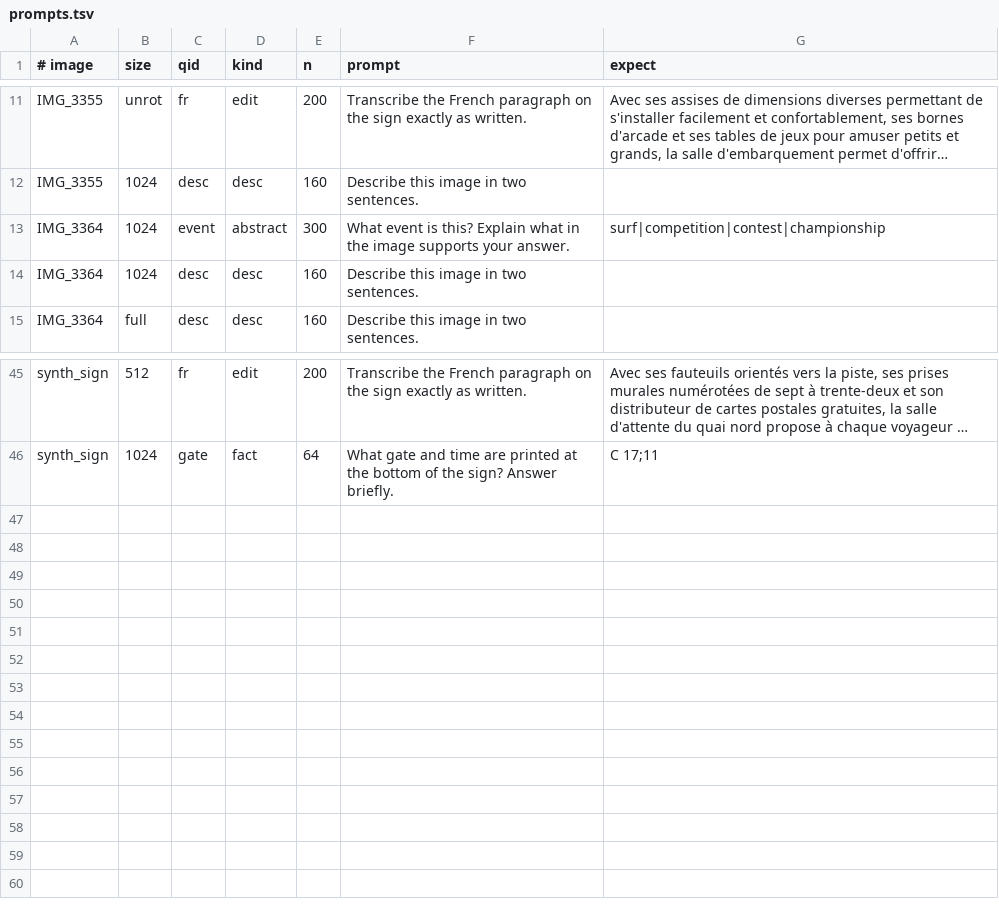
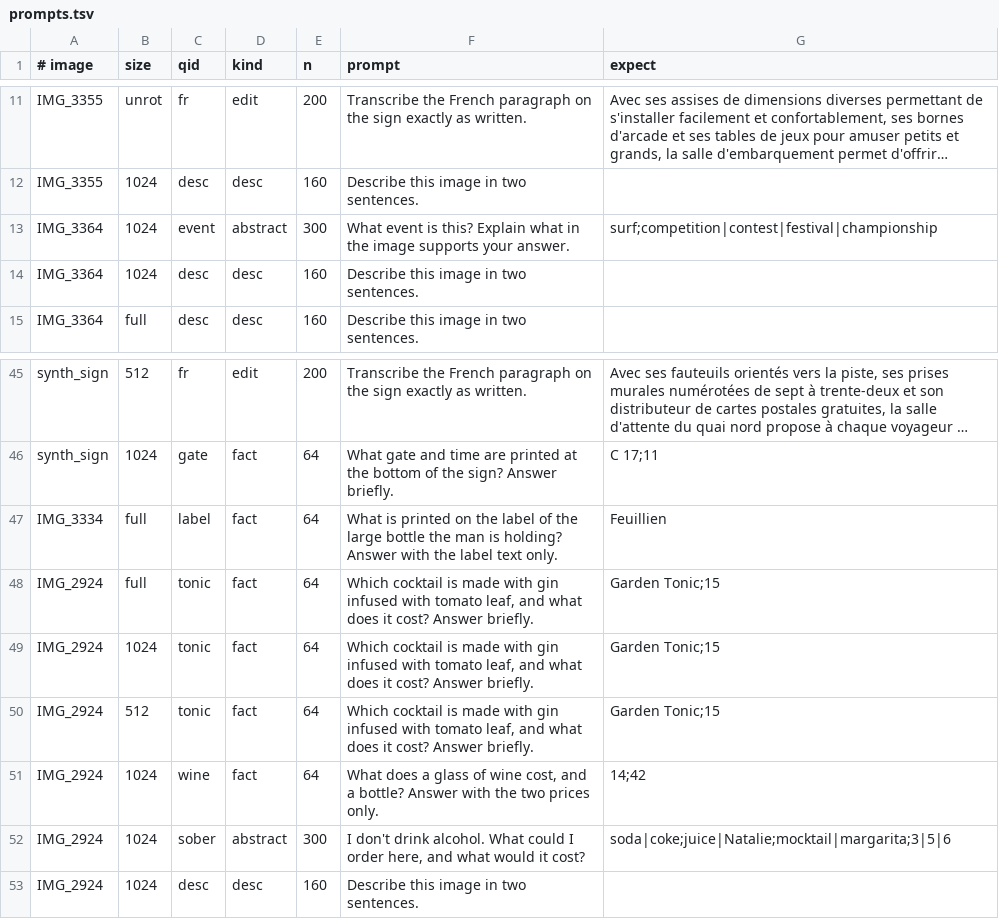
Before and after one commit to TheRealTroff/llama.cpp, a TSV file: perf/vision/prompts.tsv, drawn as a sheet; only a part is shown, gaps mark what is left out; long unchanged cells end in …; the diff names each change by its address in the sheet, - before the commit and + after, or states it on an @@ line.

```diff
--- a/perf/vision/prompts.tsv
+++ b/perf/vision/prompts.tsv
-G13 (expect): surf|competition|contest|championship
+G13 (expect): surf;competition|contest|festival|championship
+row 47: IMG_3334 | full | label | fact | 64 | What is printed on the label of the large bottle the man is holding? Answer with the label text only. | Feuillien
+row 48: IMG_2924 | full | tonic | fact | 64 | Which cocktail is made with gin infused with tomato leaf, and what does it cost? Answer briefly. | Garden Tonic;15
+row 49: IMG_2924 | 1024 | tonic | fact | 64 | Which cocktail is made with gin infused with tomato leaf, and what does it cost? Answer briefly. | Garden Tonic;15
+row 50: IMG_2924 | 512 | tonic | fact | 64 | Which cocktail is made with gin infused with tomato leaf, and what does it cost? Answer briefly. | Garden Tonic;15
+row 51: IMG_2924 | 1024 | wine | fact | 64 | What does a glass of wine cost, and a bottle? Answer with the two prices only. | 14;42
+row 52: IMG_2924 | 1024 | sober | abstract | 300 | I don't drink alcohol. What could I order here, and what would it cost? | soda|coke;juice|Natalie;mocktail|margarita;3|5|6
+row 53: IMG_2924 | 1024 | desc | desc | 160 | Describe this image in two sentences.
```
Also changed, not shown: perf/vision/refs/sep27-cli/q4/summary.tsv, perf/vision/refs/sep27-cli/ud/summary.tsv, 15 other files.
